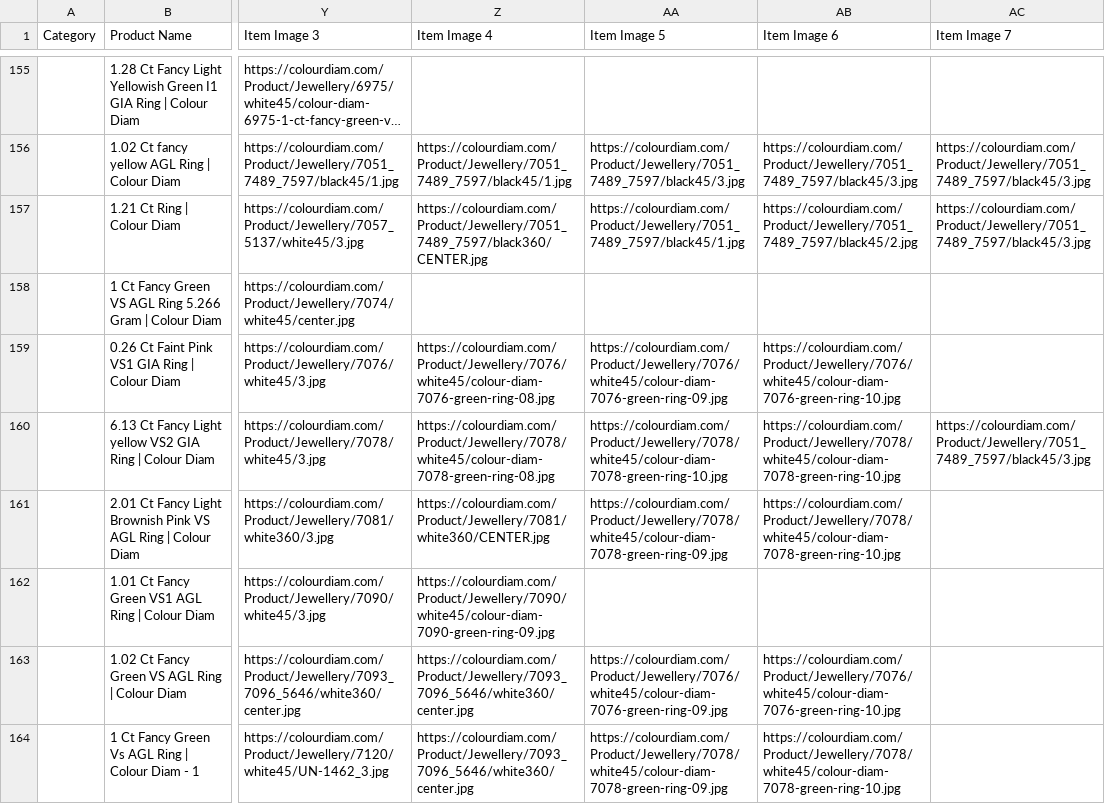
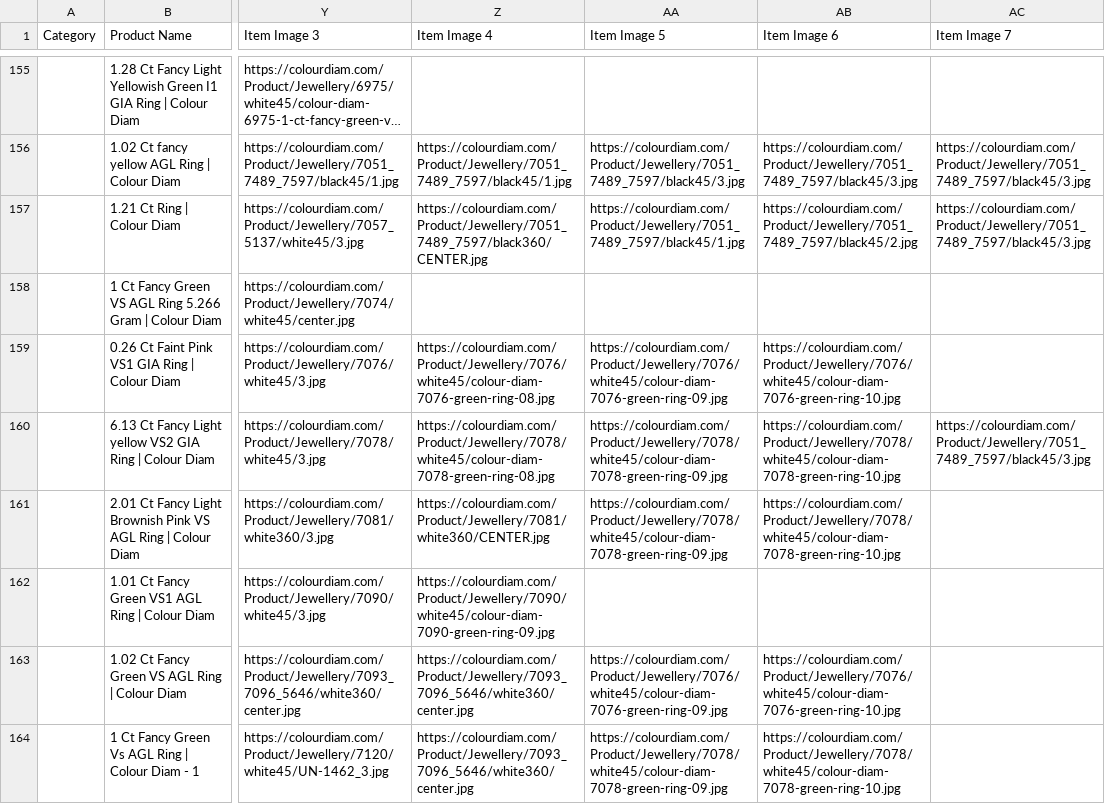
Before and after one commit to dhruvalshah3557-droid/google-sheet-data-fill, a CSV file: data/shopee.csv, drawn as a sheet; only a part is shown, gaps mark what is left out; long unchanged cells end in …; the diff covers the shown part only; the diff names each change by its address in the sheet, - before the commit and + after, or states it on an @@ line.

```diff
--- a/data/shopee.csv
+++ b/data/shopee.csv
-AA160 (Item Image 5): https://colourdiam.com/Product/Jewellery/7078/white45/colour-diam-7078-green-ring-10.jpg
+AA160 (Item Image 5): https://colourdiam.com/Product/Jewellery/7078/white45/colour-diam-7078-green-ring-09.jpg
```
Also changed, not shown: 103 edited cells elsewhere in this file, data/facebook_hkd.csv, data/facebook_indo.csv, 35 other files.
